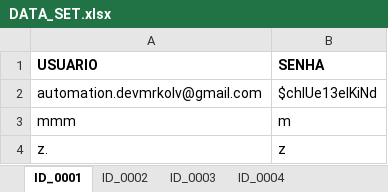
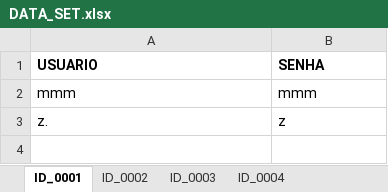
Before and after one commit to aventure-se-dosm/demo-blaze-store-automation, an Excel workbook: src/main/resources/DATA_SET.xlsx, sheet ID_0001, drawn as a sheet; values as stored, in another font and other column widths than the file's, no borders; removed rows and columns are numbered as before the commit, all else as after; the diff names each change by its address in the sheet, - before the commit and + after, or states it on an @@ line.

```diff
--- a/src/main/resources/DATA_SET.xlsx (sheet ID_0001)
+++ b/src/main/resources/DATA_SET.xlsx (sheet ID_0001)
-row 2: automation.devmrkolv@gmail.com | $chlUe13elKiNd
-B2 (SENHA): m
+B2 (SENHA): mmm
```
Also changed, not shown: sheet ID_0002, formulas that keep their value, 5 other files.
